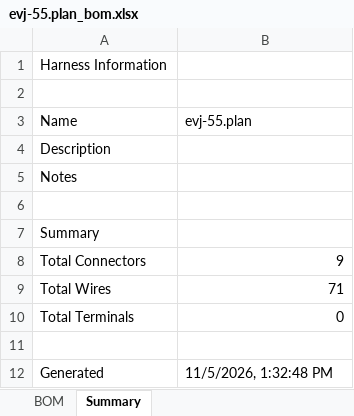
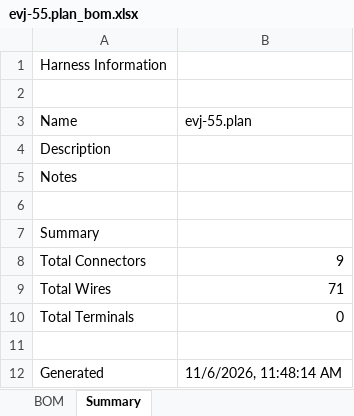
Before and after one commit to hpeyerl/evj55, an Excel workbook: rendered/evj-55.plan_bom.xlsx, sheet Summary, drawn as a sheet; values as stored, in another font and other column widths than the file's, no borders; the diff names each change by its address in the sheet, - before the commit and + after, or states it on an @@ line.

```diff
--- a/rendered/evj-55.plan_bom.xlsx (sheet Summary)
+++ b/rendered/evj-55.plan_bom.xlsx (sheet Summary)
-B12 (evj-55.plan): 11/5/2026, 1:32:48 PM
+B12 (evj-55.plan): 11/6/2026, 11:48:14 AM
```
Also changed, not shown: 1 other file.
